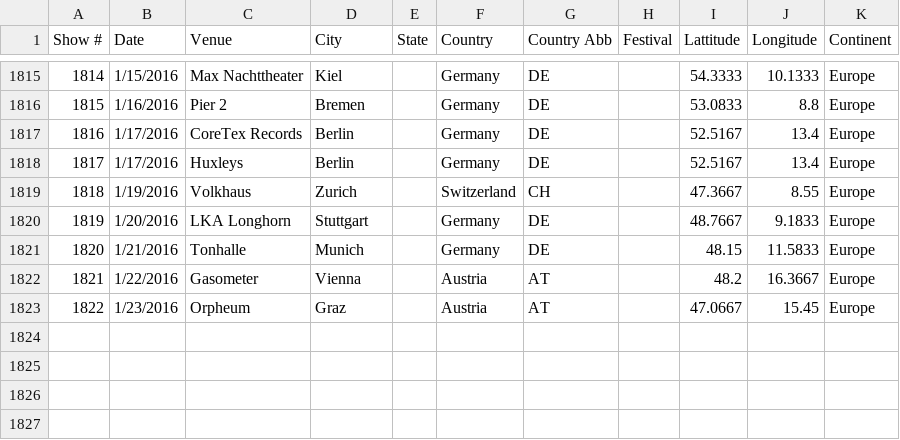
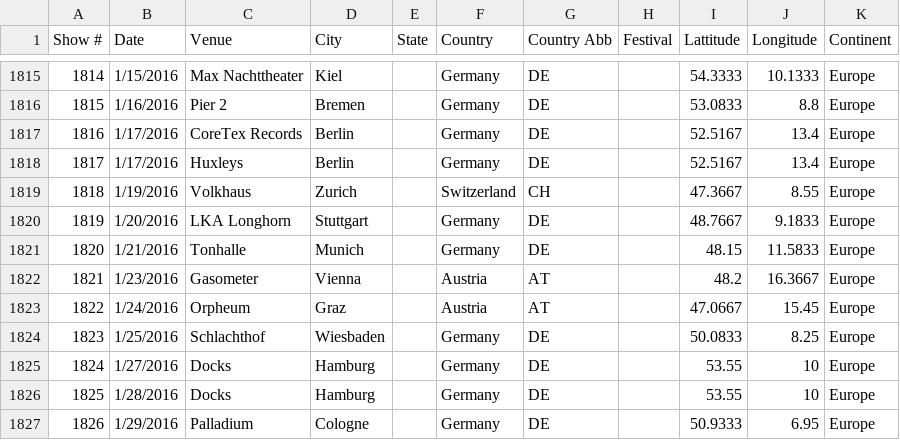
Before and after one commit to lrott/Frank-Turner-Shows, a CSV file: data.csv, drawn as a sheet; only a part is shown, gaps mark what is left out; the diff names each change by its address in the sheet, - before the commit and + after, or states it on an @@ line.

Commit message:
Update data.csv

```diff
--- a/data.csv
+++ b/data.csv
-B1822 (Date): 1/22/2016
+B1822 (Date): 1/23/2016
-B1823 (Date): 1/23/2016
+B1823 (Date): 1/24/2016
+row 1824: 1823 | 1/25/2016 | Schlachthof | Wiesbaden |  | Germany | DE |  | 50.0833 | 8.25 | Europe
+row 1825: 1824 | 1/27/2016 | Docks | Hamburg |  | Germany | DE |  | 53.55 | 10 | Europe
+row 1826: 1825 | 1/28/2016 | Docks | Hamburg |  | Germany | DE |  | 53.55 | 10 | Europe
+row 1827: 1826 | 1/29/2016 | Palladium | Cologne |  | Germany | DE |  | 50.9333 | 6.95 | Europe
```
